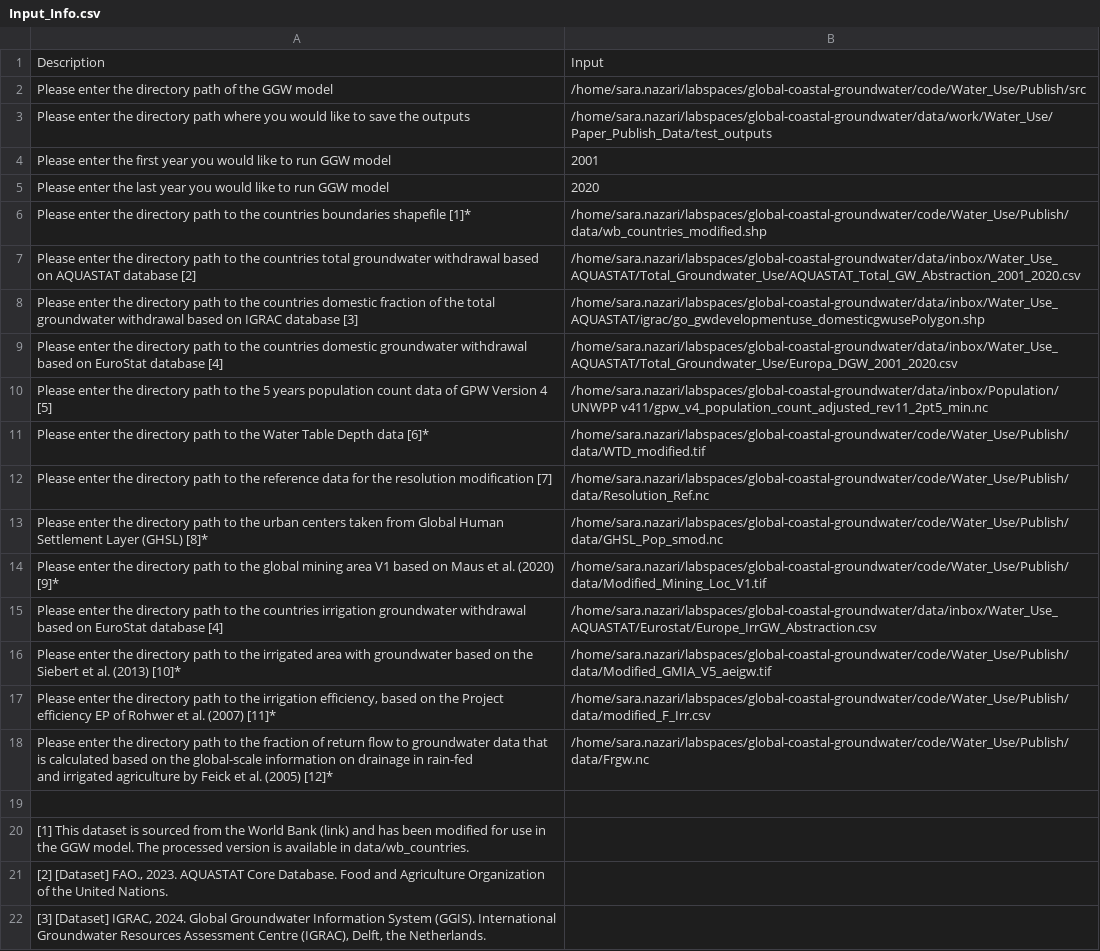
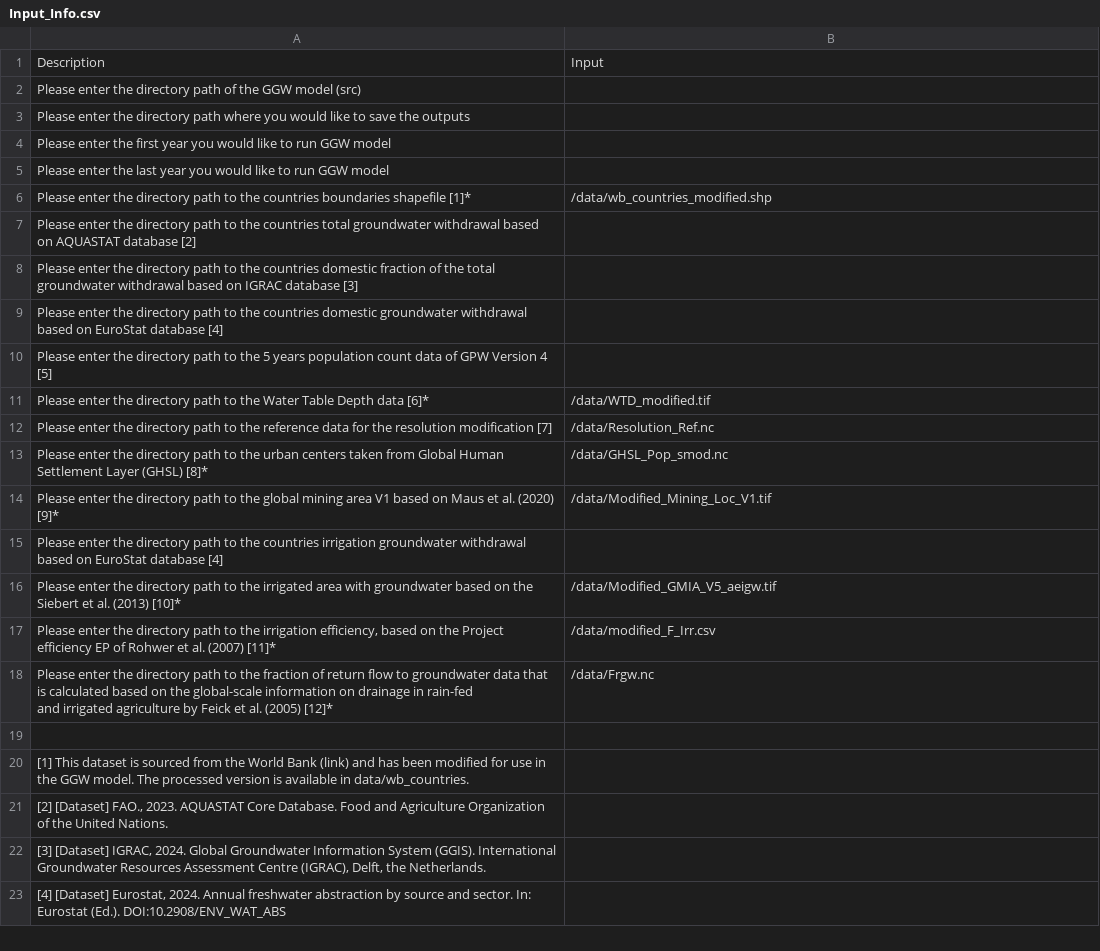
Before and after one commit to Global-Groundwater-Model/Global_Groundwater_Withdrawal_Model, a CSV file: src/Input_Info.csv, drawn as a sheet; only a part is shown; the shorter side is filled out with more unchanged rows.

Commit message:
Update inputs

```diff
--- a/src/Input_Info.csv
+++ b/src/Input_Info.csv
@@ -1,20 +1,20 @@
 Description,Input
-Please enter the directory path of the GGW model,/home/sara.nazari/labspaces/global-coastal-groundwater/code/Water_Use/Publish/src
-Please enter the directory path where you would like to save the outputs ,/home/sara.nazari/labspaces/global-coastal-groundwater/data/work/Water_Use/Paper_Publish_Data/test_outputs
-Please enter the first year you would like to run GGW model,2001
-Please enter the last year you would like to run GGW model,2020
-Please enter the directory path to the countries boundaries shapefile [1]* ,/home/sara.nazari/labspaces/global-coastal-groundwater/code/Water_Use/Publish/data/wb_countries_modified.shp
-Please enter the directory path to the countries total  groundwater withdrawal based on AQUASTAT database [2],/home/sara.nazari/labspaces/global-coastal-groundwater/data/inbox/Water_Use_AQUASTAT/Total_Groundwater_Use/AQUASTAT_Total_GW_Abstraction_2001_2020.csv
-Please enter the directory path to the countries domestic fraction of the total  groundwater withdrawal based on IGRAC database [3],/home/sara.nazari/labspaces/global-coastal-groundwater/data/inbox/Water_Use_AQUASTAT/igrac/go_gwdevelopmentuse_domesticgwusePolygon.shp
-Please enter the directory path to the countries domestic groundwater withdrawal based on EuroStat database [4],/home/sara.nazari/labspaces/global-coastal-groundwater/data/inbox/Water_Use_AQUASTAT/Total_Groundwater_Use/Europa_DGW_2001_2020.csv
-Please enter the directory path to the  5 years population count data of GPW Version 4 [5],/home/sara.nazari/labspaces/global-coastal-groundwater/data/inbox/Population/UNWPP v411/gpw_v4_population_count_adjusted_rev11_2pt5_min.nc
-Please enter the directory path to the  Water Table Depth data [6]*,/home/sara.nazari/labspaces/global-coastal-groundwater/code/Water_Use/Publish/data/WTD_modified.tif
-Please enter the directory path to the  reference data for the resolution modification [7],/home/sara.nazari/labspaces/global-coastal-groundwater/code/Water_Use/Publish/data/Resolution_Ref.nc
-Please enter the directory path to the  urban centers taken from Global Human Settlement Layer (GHSL) [8]*,/home/sara.nazari/labspaces/global-coastal-groundwater/code/Water_Use/Publish/data/GHSL_Pop_smod.nc
-Please enter the directory path to the  global mining area V1 based on Maus et al. (2020) [9]*,/home/sara.nazari/labspaces/global-coastal-groundwater/code/Water_Use/Publish/data/Modified_Mining_Loc_V1.tif
-Please enter the directory path to the countries irrigation groundwater withdrawal based on EuroStat database [4],/home/sara.nazari/labspaces/global-coastal-groundwater/data/inbox/Water_Use_AQUASTAT/Eurostat/Europe_IrrGW_Abstraction.csv
-Please enter the directory path to the irrigated area with groundwater based on the Siebert et al. (2013) [10]*,/home/sara.nazari/labspaces/global-coastal-groundwater/code/Water_Use/Publish/data/Modified_GMIA_V5_aeigw.tif
-"Please enter the directory path to the irrigation efficiency, based on the Project efficiency EP of Rohwer et al. (2007) [11]*",/home/sara.nazari/labspaces/global-coastal-groundwater/code/Water_Use/Publish/data/modified_F_Irr.csv
-"Please enter the directory path to the fraction of return flow to groundwater data that is calculated based on the global-scale information on drainage in rain-fed
-and irrigated agriculture by Feick et al. (2005) [12]*",/home/sara.nazari/labspaces/global-coastal-groundwater/code/Water_Use/Publish/data/Frgw.nc
+Please enter the directory path of the GGW model (src),
+Please enter the directory path where you would like to save the outputs ,
+Please enter the first year you would like to run GGW model,
+Please enter the last year you would like to run GGW model,
+Please enter the directory path to the countries boundaries shapefile [1]* ,/data/wb_countries_modified.shp
+Please enter the directory path to the countries total  groundwater withdrawal based on AQUASTAT database [2],
+Please enter the directory path to the countries domestic fraction of the total  groundwater withdrawal based on IGRAC database [3],
+Please enter the directory path to the countries domestic groundwater withdrawal based on EuroStat database [4],
+Please enter the directory path to the  5 years population count data of GPW Version 4 [5],
+Please enter the directory path to the  Water Table Depth data [6]*,/data/WTD_modified.tif
+Please enter the directory path to the  reference data for the resolution modification [7],/data/Resolution_Ref.nc
+Please enter the directory path to the  urban centers taken from Global Human Settlement Layer (GHSL) [8]*,/data/GHSL_Pop_smod.nc
+Please enter the directory path to the  global mining area V1 based on Maus et al. (2020) [9]*,/data/Modified_Mining_Loc_V1.tif
+Please enter the directory path to the countries irrigation groundwater withdrawal based on EuroStat database [4],
+Please enter the directory path to the irrigated area with groundwater based on the Siebert et al. (2013) [10]*,/data/Modified_GMIA_V5_aeigw.tif
+"Please enter the directory path to the irrigation efficiency, based on the Project efficiency EP of Rohwer et al. (2007) [11]*",/data/modified_F_Irr.csv
+"Please enter the directory path to the fraction of return flow to groundwater data that is calculated based on the global-scale information on drainage in rain-fed
+and irrigated agriculture by Feick et al. (2005) [12]*",/data/Frgw.nc
 ,
```
Also changed, not shown: 1 other file.
